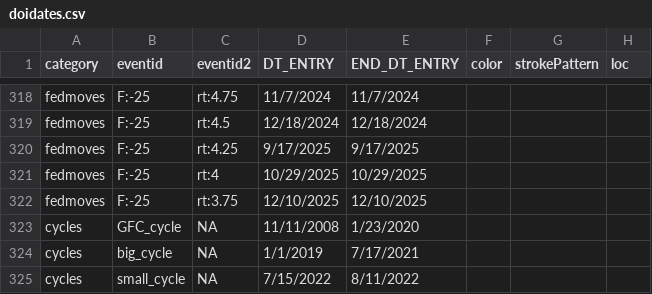
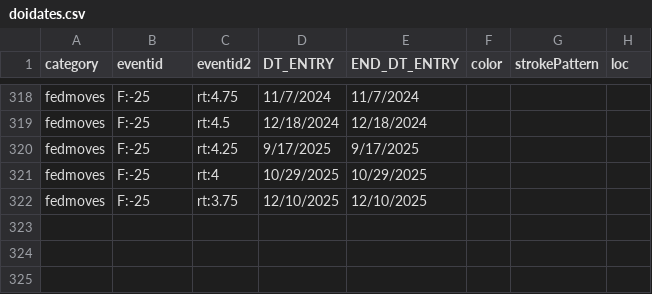
Before and after one commit to derekholmes0/FinanceGraphs, a CSV file: inst/extdata/doidates.csv, drawn as a sheet; only a part is shown, gaps mark what is left out; the diff names each change by its address in the sheet, - before the commit and + after, or states it on an @@ line.

```diff
--- a/inst/extdata/doidates.csv
+++ b/inst/extdata/doidates.csv
-row 323: cycles | GFC_cycle | NA | 11/11/2008 | 1/23/2020
-row 324: cycles | big_cycle | NA | 1/1/2019 | 7/17/2021
-row 325: cycles | small_cycle | NA | 7/15/2022 | 8/11/2022
```
Also changed, not shown: inst/extdata/fg_colors.csv, 21 other files.
